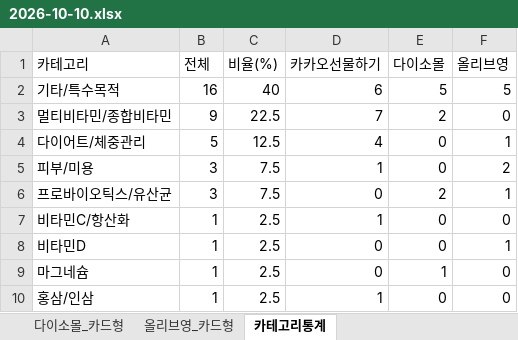
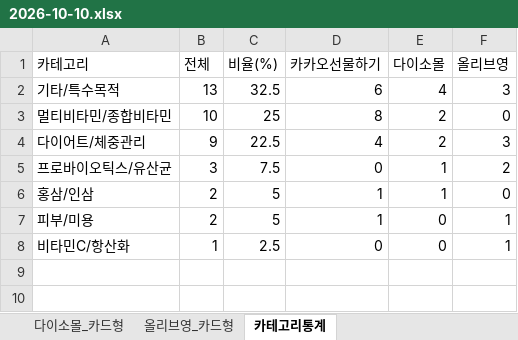
Before and after one commit to primexx98-sudo/online-mall-ranking, an Excel workbook: data/daily/2026-10/2026-10-10.xlsx, sheet 카테고리통계, drawn as a sheet; values as stored, in another font and other column widths than the file's, no borders; removed rows and columns are numbered as before the commit, all else as after; the diff names each change by its address in the sheet, - before the commit and + after, or states it on an @@ line.

```diff
--- a/data/daily/2026-10/2026-10-10.xlsx (sheet 카테고리통계)
+++ b/data/daily/2026-10/2026-10-10.xlsx (sheet 카테고리통계)
-B2 (전체): 16
+B2 (전체): 13
-C2 (비율(%)): 40
+C2 (비율(%)): 32.5
-E2 (다이소몰): 5
+E2 (다이소몰): 4
-F2 (올리브영): 5
+F2 (올리브영): 3
-B3 (전체): 9
+B3 (전체): 10
-C3 (비율(%)): 22.5
+C3 (비율(%)): 25
-D3 (카카오선물하기): 7
+D3 (카카오선물하기): 8
-B4 (전체): 5
+B4 (전체): 9
-C4 (비율(%)): 12.5
+C4 (비율(%)): 22.5
-E4 (다이소몰): 0
+E4 (다이소몰): 2
-F4 (올리브영): 1
+F4 (올리브영): 3
-row 5: 피부/미용 | 3 | 7.5 | 1 | 0 | 2
-E5 (다이소몰): 2
+E5 (다이소몰): 1
-F5 (올리브영): 1
+F5 (올리브영): 2
+row 6: 홍삼/인삼 | 2 | 5 | 1 | 1 | 0
+row 7: 피부/미용 | 2 | 5 | 1 | 0 | 1
-D8 (카카오선물하기): 1
+D8 (카카오선물하기): 0
-F8 (올리브영): 0
+F8 (올리브영): 1
-row 8: 비타민D | 1 | 2.5 | 0 | 0 | 1
-row 9: 마그네슘 | 1 | 2.5 | 0 | 1 | 0
-row 10: 홍삼/인삼 | 1 | 2.5 | 1 | 0 | 0
```
Also changed, not shown: sheet 카카오선물하기_카드형, sheet 다이소몰_카드형, sheet 올리브영_카드형, charts or pictures.
